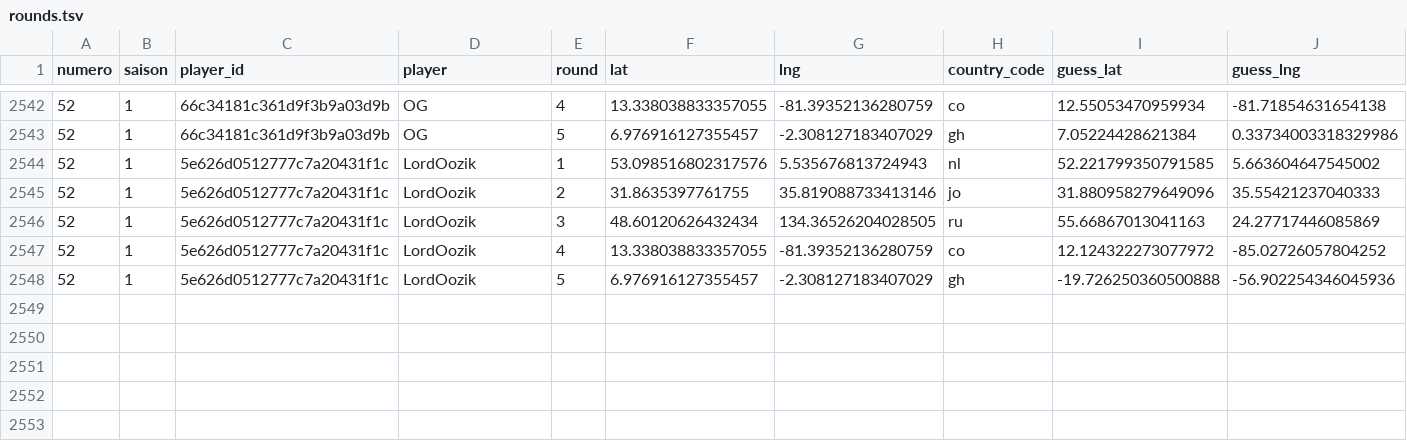
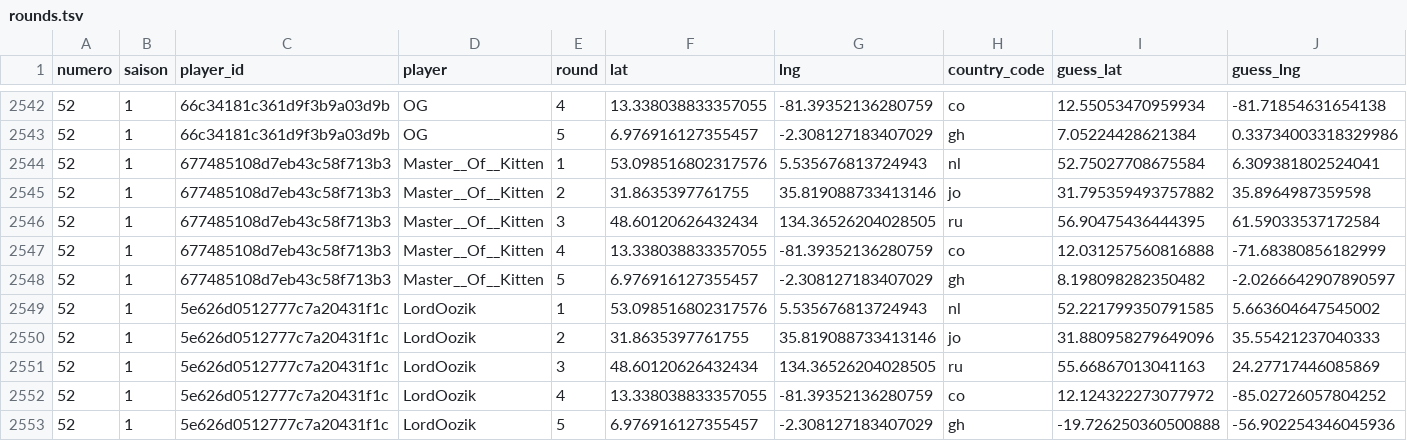
Before and after one commit to ComteUnderscoreL/geostats, a TSV file: data/rounds.tsv, drawn as a sheet; only a part is shown, gaps mark what is left out; rows hold the shown columns only; the diff names each change by its address in the sheet, - before the commit and + after, or states it on an @@ line.

```diff
--- a/data/rounds.tsv
+++ b/data/rounds.tsv
+row 2544: 52 | 1 | 677485108d7eb43c58f713b3 | Master__Of__Kitten | 1 | 53.098516802317576 | 5.535676813724943 | nl | 52.75027708675584 | 6.309381802524041
+row 2545: 52 | 1 | 677485108d7eb43c58f713b3 | Master__Of__Kitten | 2 | 31.8635397761755 | 35.819088733413146 | jo | 31.795359493757882 | 35.8964987359598
+row 2546: 52 | 1 | 677485108d7eb43c58f713b3 | Master__Of__Kitten | 3 | 48.60120626432434 | 134.36526204028505 | ru | 56.90475436444395 | 61.59033537172584
+row 2547: 52 | 1 | 677485108d7eb43c58f713b3 | Master__Of__Kitten | 4 | 13.338038833357055 | -81.39352136280759 | co | 12.031257560816888 | -71.68380856182999
+row 2548: 52 | 1 | 677485108d7eb43c58f713b3 | Master__Of__Kitten | 5 | 6.976916127355457 | -2.308127183407029 | gh | 8.198098282350482 | -2.0266642907890597
```
Also changed, not shown: data/totals.tsv.
